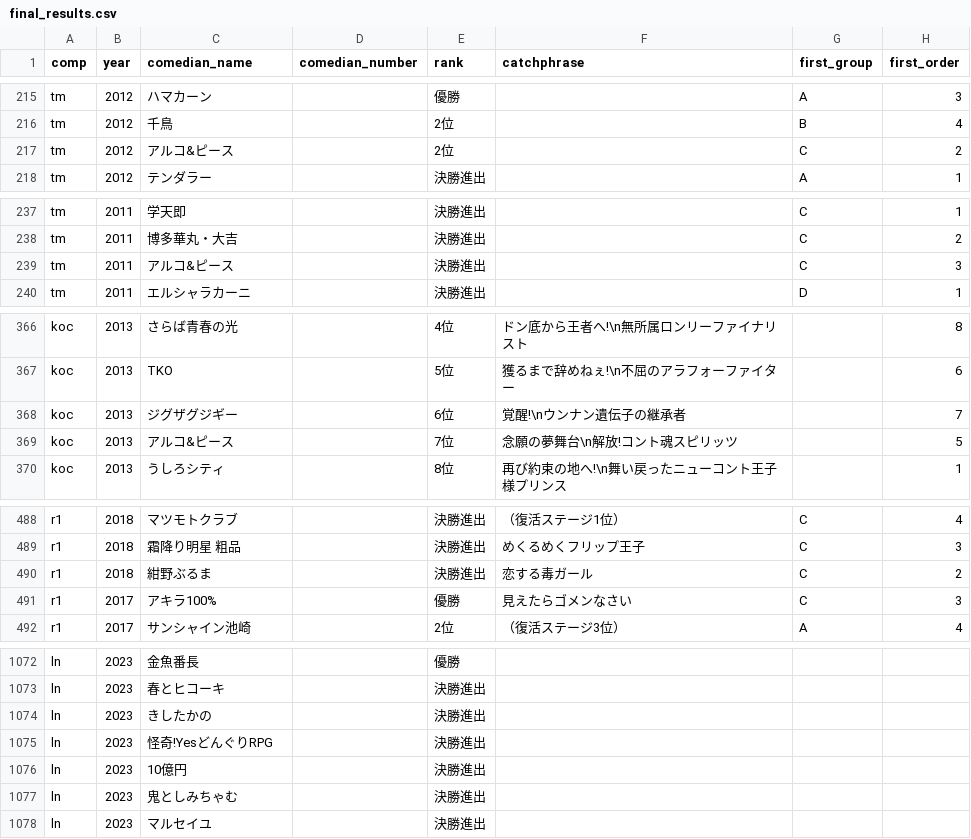
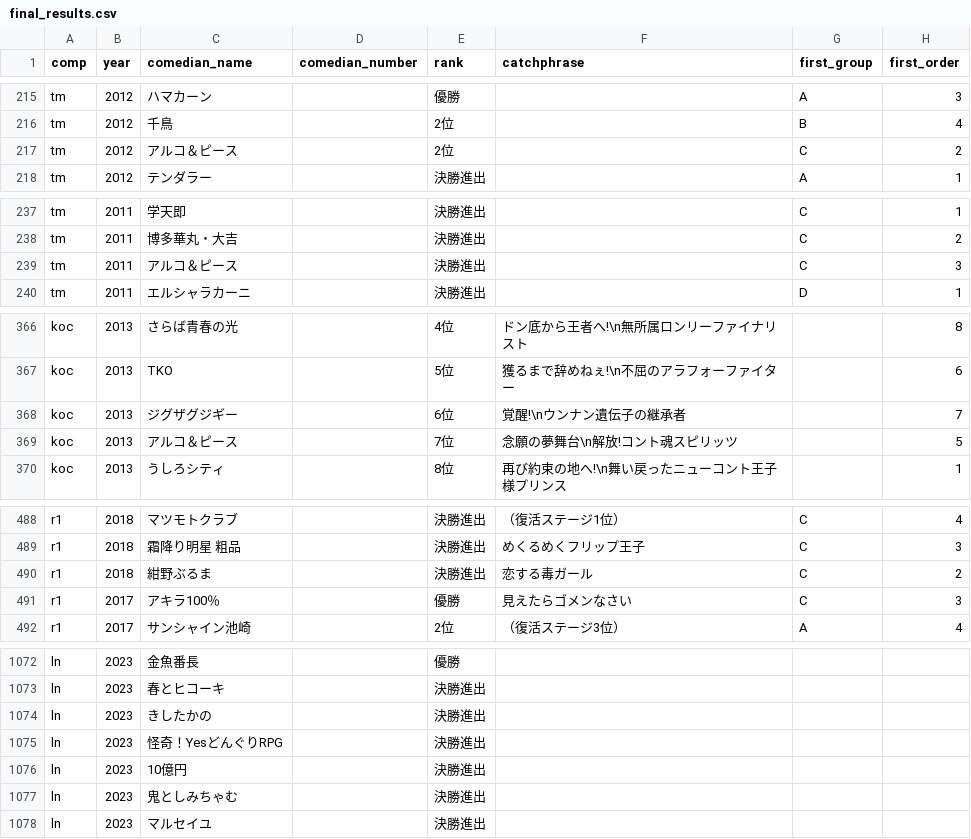
Before and after one commit to gmmtea/owarai-data, a CSV file: seed_csv/final_results.csv, drawn as a sheet; only a part is shown, gaps mark what is left out; the diff names each change by its address in the sheet, - before the commit and + after, or states it on an @@ line.

```diff
--- a/seed_csv/final_results.csv
+++ b/seed_csv/final_results.csv
-C217 (comedian_name): アルコ&ピース
+C217 (comedian_name): アルコ＆ピース
-C239 (comedian_name): アルコ&ピース
+C239 (comedian_name): アルコ＆ピース
-C369 (comedian_name): アルコ&ピース
+C369 (comedian_name): アルコ＆ピース
-C491 (comedian_name): アキラ100%
+C491 (comedian_name): アキラ100％
-C1075 (comedian_name): 怪奇!YesどんぐりRPG
+C1075 (comedian_name): 怪奇！YesどんぐりRPG
```
Also changed, not shown: seed_csv/comedians.csv, 3 other files.
